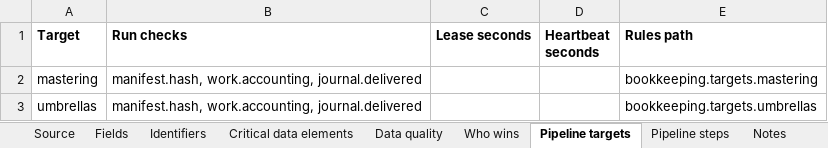
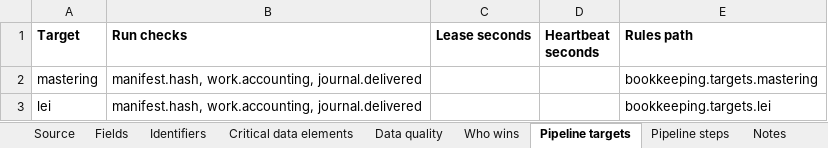
Before and after one commit to paulananth/edgartools-platform, an Excel workbook: rules/sources/gleif/MAPPING.xlsx, sheet Pipeline targets, drawn as a sheet; values as stored, in another font and other column widths than the file's, no borders; the diff names each change by its address in the sheet, - before the commit and + after, or states it on an @@ line.

Commit message:
Report catalog publish and readback outcomes
Add stage-specific catalog publication status, safe endpoint summaries,
configured counts, owned-scope removals, and native readback confirmation.
Align the GLEIF Mapping Document with the configured lei target.

```diff
--- a/rules/sources/gleif/MAPPING.xlsx (sheet Pipeline targets)
+++ b/rules/sources/gleif/MAPPING.xlsx (sheet Pipeline targets)
-A3 (Target): umbrellas
+A3 (Target): lei
-E3 (Rules path): bookkeeping.targets.umbrellas
+E3 (Rules path): bookkeeping.targets.lei
```
Also changed, not shown: sheet Pipeline steps, 6 other files.
